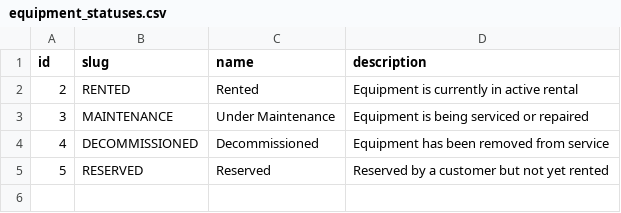
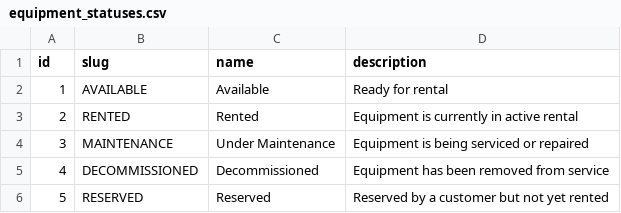
Before and after one commit to JenkaBY/bike-rental, a CSV file: service/src/main/resources/db/changelog/data/data/equipment_statuses.csv, drawn as a sheet; the diff names each change by its address in the sheet, - before the commit and + after, or states it on an @@ line.

Commit message:
fix: fix changelogs imports

```diff
--- a/service/src/main/resources/db/changelog/data/data/equipment_statuses.csv
+++ b/service/src/main/resources/db/changelog/data/data/equipment_statuses.csv
+row 2: 1 | AVAILABLE | Available | Ready for rental
```
Also changed, not shown: 2 other files.
